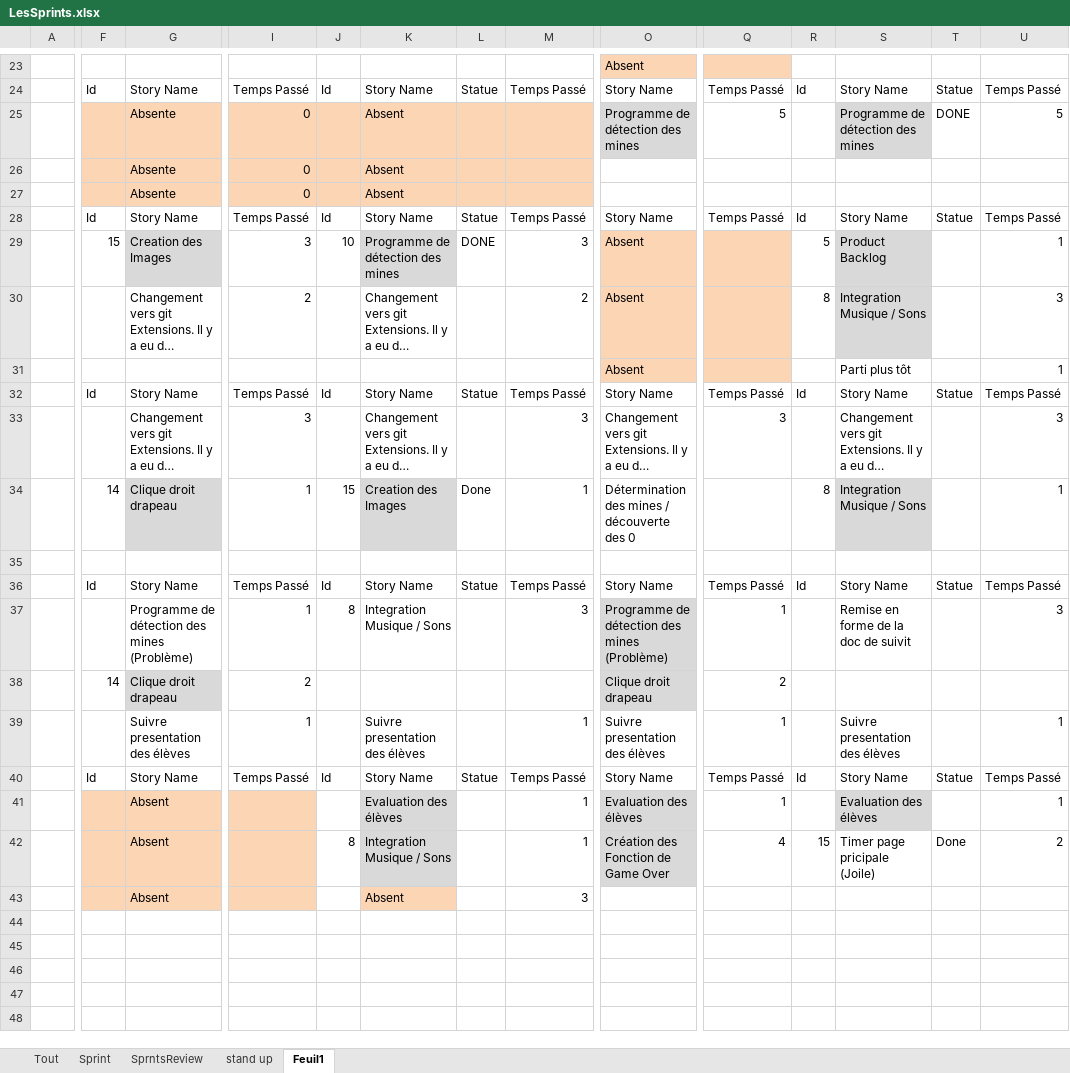
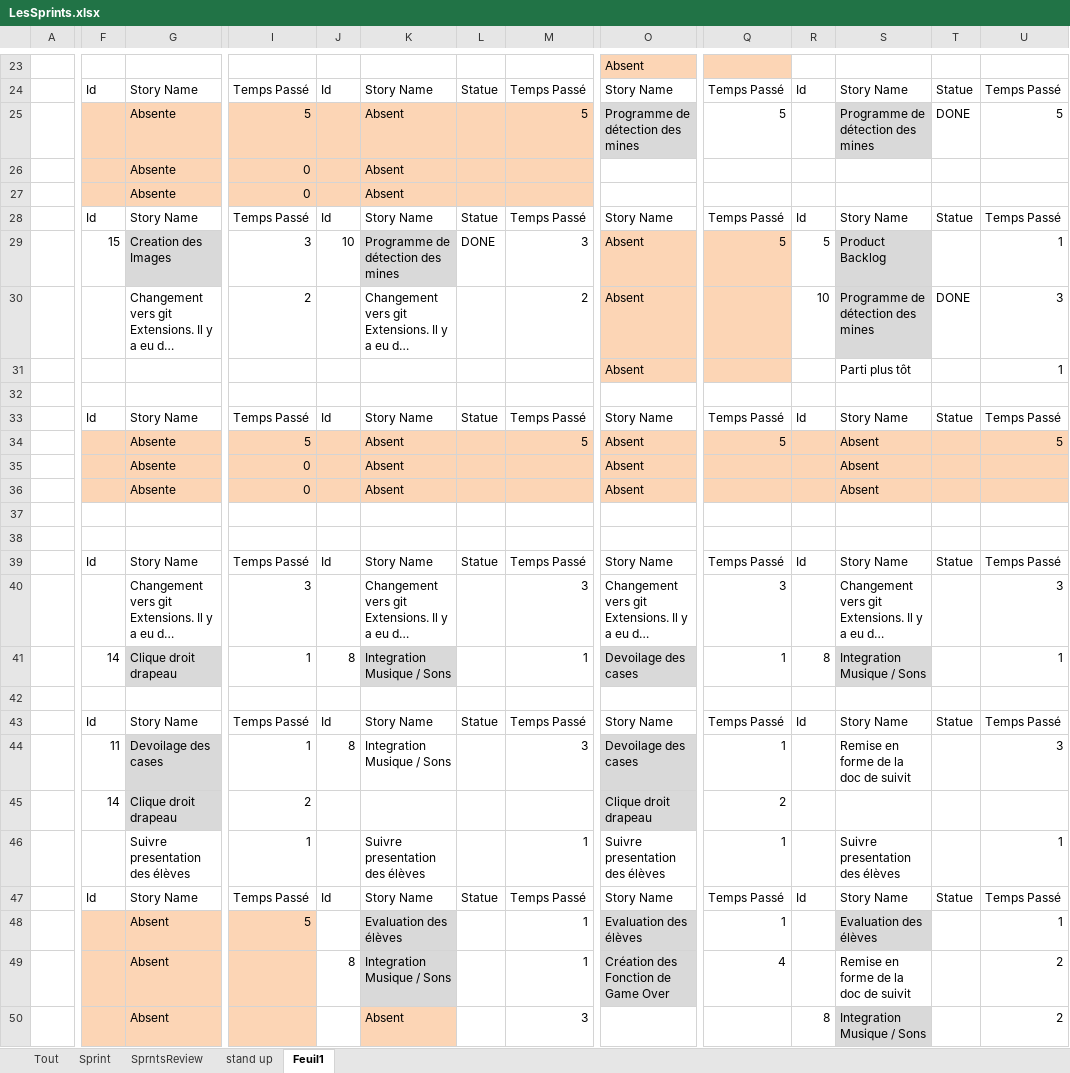
Before and after one commit to Nalid/Demineur, an Excel workbook: Doc_SCRUM/LesSprints.xlsx, sheet Feuil1, drawn as a sheet; only a part is shown, gaps mark what is left out; long unchanged cells end in …; values as stored, in another font and other column widths than the file's, no borders; addresses are those after the commit; rows hold the shown columns only; the diff covers the shown part only; the diff names each change by its address in the sheet, - before the commit and + after, or states it on an @@ line.

Commit message:
update Sprints

```diff
--- a/Doc_SCRUM/LesSprints.xlsx (sheet Feuil1)
+++ b/Doc_SCRUM/LesSprints.xlsx (sheet Feuil1)
-I25: 0
+I25: 5
-M25: (empty)
+M25: 5
-Q29: (empty)
+Q29: 5
-R30: 8
+R30: 10
-S30: Integration Musique / Sons
+S30: Programme de détection des mines
-T30: (empty)
+T30: DONE
+row 32: (empty)
+row 33:  | Id | Story Name | Temps Passé | Id | Story Name | Statue | Temps Passé | Story Name | Temps Passé | Id | Story Name | Statue | Temps Passé
+row 34:  |  | Absente | 5 |  | Absent |  | 5 | Absent | 5 |  | Absent |  | 5
+row 35:  |  | Absente | 0 |  | Absent |  |  | Absent |  |  | Absent
+row 36:  |  | Absente | 0 |  | Absent |  |  | Absent |  |  | Absent
+row 37: (empty)
+row 38: (empty)
-J41: 15
+J41: 8
-K41: Creation des Images
+K41: Integration Musique / Sons
-L41: Done
+L41: (empty)
-O41: Détermination des mines / découverte des 0
+O41: Devoilage des cases
-O41 fill: none
+O41 fill: #D9D9D9
-Q41: (empty)
+Q41: 1
-F44: (empty)
+F44: 11
-G44: Programme de détection des mines (Problème)
+G44: Devoilage des cases
-G44 fill: none
+G44 fill: #D9D9D9
-O44: Programme de détection des mines (Problème)
+O44: Devoilage des cases
-I48: (empty)
+I48: 5
-R49: 15
+R49: (empty)
-S49: Timer page pricipale (Joile)
+S49: Remise en forme de la doc de suivit
-T49: Done
+T49: (empty)
-R50: (empty)
+R50: 8
-S50: (empty)
+S50: Integration Musique / Sons
-S50 fill: none
+S50 fill: #D9D9D9
-U50: (empty)
+U50: 2
```
Also changed, not shown: 2 edited cells elsewhere in this sheet, sheet stand up, sheet Tout.
